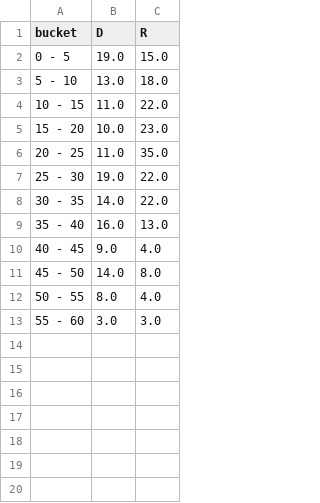
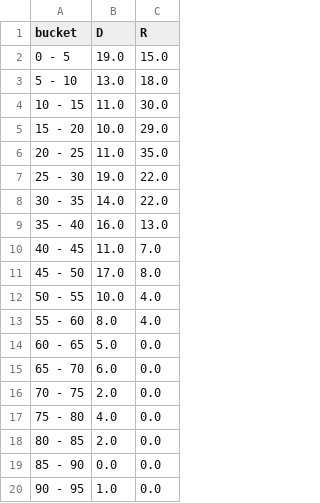
Before and after one commit to dahenn/gerrymander, a CSV file: output/margin_buckets_2012.csv, drawn as a sheet.

```diff
--- a/output/margin_buckets_2012.csv
+++ b/output/margin_buckets_2012.csv
@@ -3,4 +3,4 @@ bucket,D,R
 5 - 10,13.0,18.0
-10 - 15,11.0,22.0
-15 - 20,10.0,23.0
+10 - 15,11.0,30.0
+15 - 20,10.0,29.0
 20 - 25,11.0,35.0
@@ -9,5 +9,12 @@ bucket,D,R
 35 - 40,16.0,13.0
-40 - 45,9.0,4.0
-45 - 50,14.0,8.0
-50 - 55,8.0,4.0
-55 - 60,3.0,3.0
+40 - 45,11.0,7.0
+45 - 50,17.0,8.0
+50 - 55,10.0,4.0
+55 - 60,8.0,4.0
+60 - 65,5.0,0.0
+65 - 70,6.0,0.0
+70 - 75,2.0,0.0
+75 - 80,4.0,0.0
+80 - 85,2.0,0.0
+85 - 90,0.0,0.0
+90 - 95,1.0,0.0
```
Also changed, not shown: output/margin_buckets_2004.csv, output/margin_buckets_2006.csv, 23 other files.
